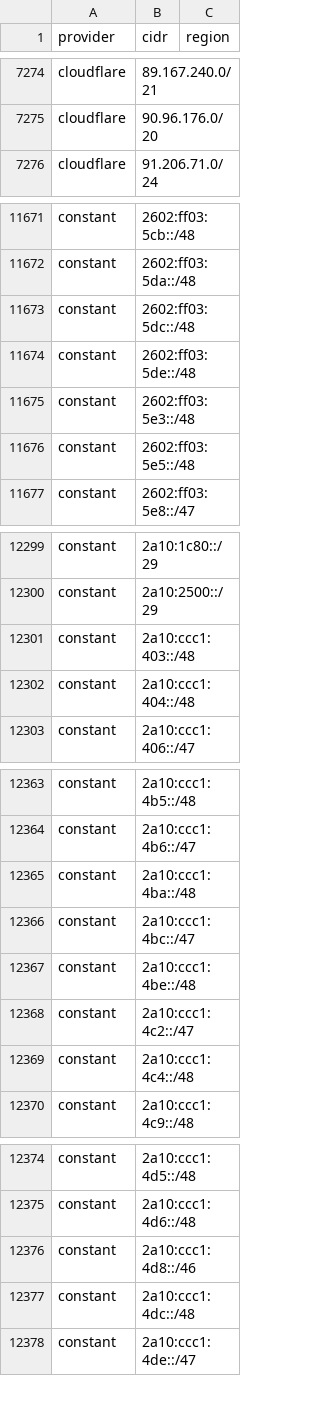
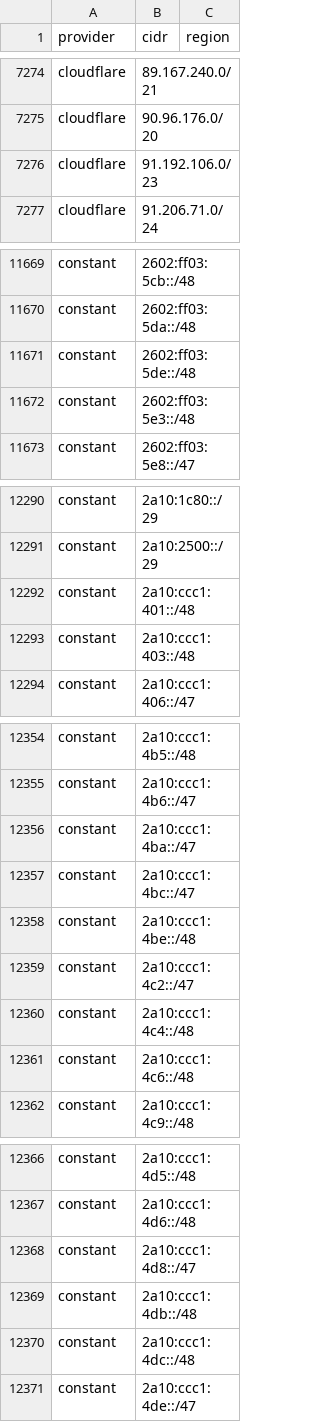
Before and after one commit to 123jjck/cdn-ip-ranges, a CSV file: all/all.csv, drawn as a sheet; only a part is shown, gaps mark what is left out; the diff covers the shown part only.

```diff
--- a/all/all.csv
+++ b/all/all.csv
@@ -7275,2 +7275,3 @@ cloudflare,89.167.240.0/21,
 cloudflare,90.96.176.0/20,
+cloudflare,91.192.106.0/23,
 cloudflare,91.206.71.0/24,
@@ -11672,6 +11670,4 @@ constant,2602:ff03:5cb::/48,
 constant,2602:ff03:5da::/48,
-constant,2602:ff03:5dc::/48,
 constant,2602:ff03:5de::/48,
 constant,2602:ff03:5e3::/48,
-constant,2602:ff03:5e5::/48,
 constant,2602:ff03:5e8::/47,
@@ -12300,4 +12291,4 @@ constant,2a10:1c80::/29,
 constant,2a10:2500::/29,
+constant,2a10:ccc1:401::/48,
 constant,2a10:ccc1:403::/48,
-constant,2a10:ccc1:404::/48,
 constant,2a10:ccc1:406::/47,
@@ -12364,3 +12355,3 @@ constant,2a10:ccc1:4b5::/48,
 constant,2a10:ccc1:4b6::/47,
-constant,2a10:ccc1:4ba::/48,
+constant,2a10:ccc1:4ba::/47,
 constant,2a10:ccc1:4bc::/47,
@@ -12369,2 +12360,3 @@ constant,2a10:ccc1:4c2::/47,
 constant,2a10:ccc1:4c4::/48,
+constant,2a10:ccc1:4c6::/48,
 constant,2a10:ccc1:4c9::/48,
@@ -12375,3 +12367,4 @@ constant,2a10:ccc1:4d5::/48,
 constant,2a10:ccc1:4d6::/48,
-constant,2a10:ccc1:4d8::/46,
+constant,2a10:ccc1:4d8::/47,
+constant,2a10:ccc1:4db::/48,
 constant,2a10:ccc1:4dc::/48,
```
Also changed, not shown: 6 added rows, 8 removed rows and 7 edited cells elsewhere in this file, 31 other files.
